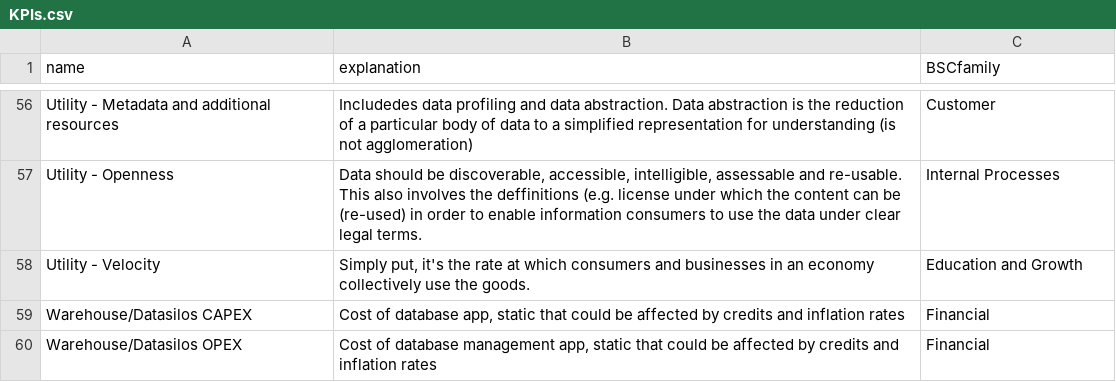
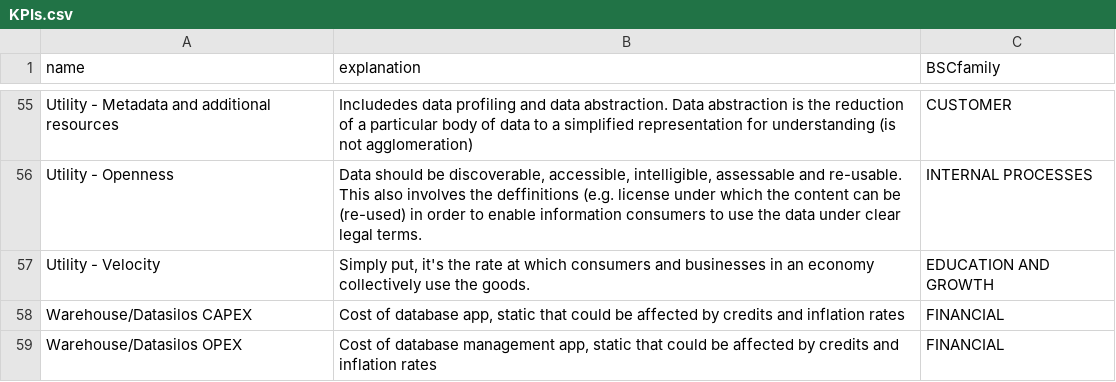
Before and after one commit to eduardovyhmeister/Datamite, a CSV file: static/mine/KPIs.csv, drawn as a sheet; only a part is shown, gaps mark what is left out; addresses are those after the commit; the diff covers the shown part only; the diff names each change by its address in the sheet, - before the commit and + after, or states it on an @@ line.

```diff
--- a/static/mine/KPIs.csv
+++ b/static/mine/KPIs.csv
-C55 (BSCfamily): Customer
+C55 (BSCfamily): CUSTOMER
-C56 (BSCfamily): Internal Processes
+C56 (BSCfamily): INTERNAL PROCESSES
-C57 (BSCfamily): Education and Growth
+C57 (BSCfamily): EDUCATION AND GROWTH
-C58:C59 (BSCfamily): Financial
+C58:C59 (BSCfamily): FINANCIAL
```
Also changed, not shown: 1 removed row and 54 edited cells elsewhere in this file, static/mine/Objectives.csv, 12 other files.
